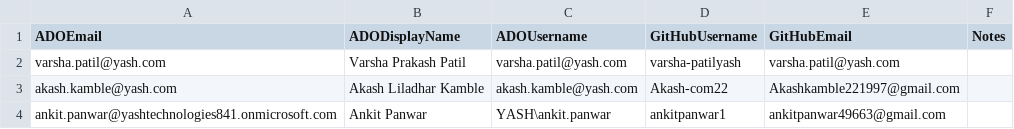
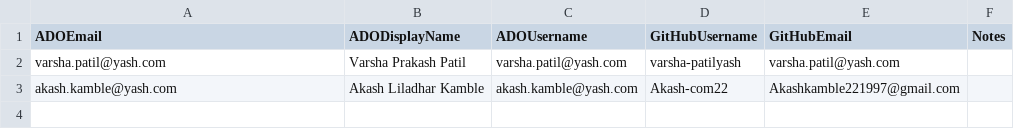
Before and after one commit to First-Devops-organisation/test23, a CSV file: migration-accelerator/config/user-mapping.csv, drawn as a sheet; the diff names each change by its address in the sheet, - before the commit and + after, or states it on an @@ line.

Commit message:
Update user mappings via Repo Smuggler

```diff
--- a/migration-accelerator/config/user-mapping.csv
+++ b/migration-accelerator/config/user-mapping.csv
-row 4: ankit.panwar@yashtechnologies841.onmicrosoft.com | Ankit Panwar | YASH\ankit.panwar | ankitpanwar1 | ankitpanwar49663@gmail.com
```
